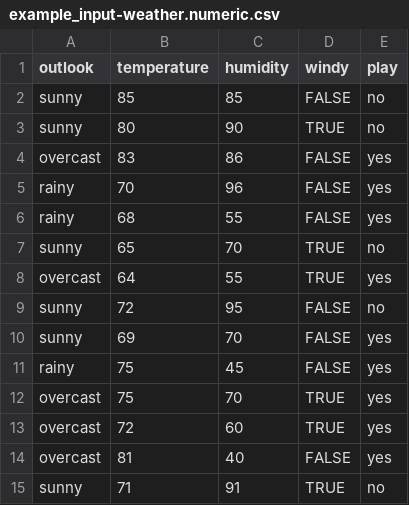
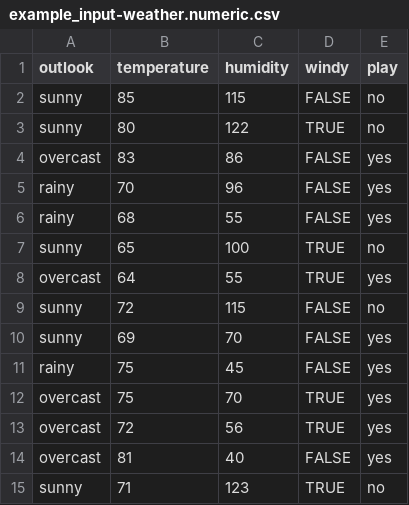
Before and after one commit to pulipulichen/Weka-HotSpot-with-Node.js, a CSV file: example_input-weather.numeric.csv, drawn as a sheet.

```diff
--- a/example_input-weather.numeric.csv
+++ b/example_input-weather.numeric.csv
@@ -1,4 +1,4 @@
 outlook,temperature,humidity,windy,play
-sunny,85,85,FALSE,no
-sunny,80,90,TRUE,no
+sunny,85,115,FALSE,no
+sunny,80,122,TRUE,no
 overcast,83,86,FALSE,yes
@@ -6,5 +6,5 @@ rainy,70,96,FALSE,yes
 rainy,68,55,FALSE,yes
-sunny,65,70,TRUE,no
+sunny,65,100,TRUE,no
 overcast,64,55,TRUE,yes
-sunny,72,95,FALSE,no
+sunny,72,115,FALSE,no
 sunny,69,70,FALSE,yes
@@ -12,4 +12,4 @@ rainy,75,45,FALSE,yes
 overcast,75,70,TRUE,yes
-overcast,72,60,TRUE,yes
+overcast,72,56,TRUE,yes
 overcast,81,40,FALSE,yes
-sunny,71,91,TRUE,no
+sunny,71,123,TRUE,no
```
Also changed, not shown: i18n/en-us.csv, i18n/zh-tw.csv, 7 other files.
